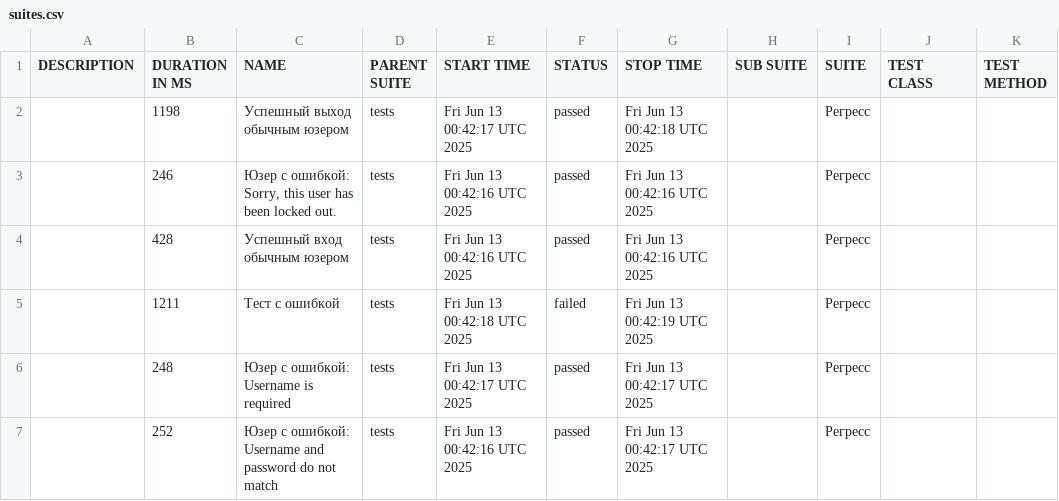
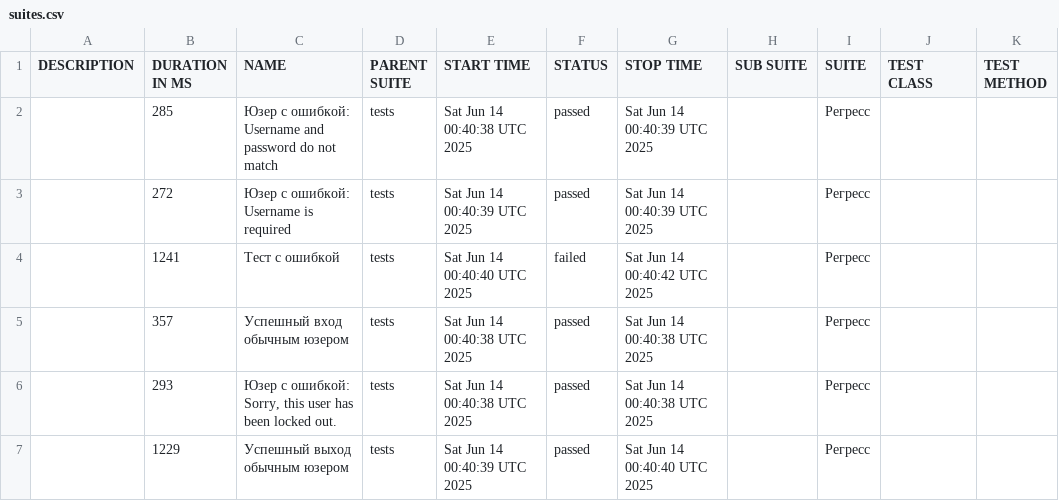
Before and after one commit to barsovichok/playwright_python_training, a CSV file: data/suites.csv, drawn as a sheet.

```diff
--- a/data/suites.csv
+++ b/data/suites.csv
@@ -1,7 +1,7 @@
 "DESCRIPTION","DURATION IN MS","NAME","PARENT SUITE","START TIME","STATUS","STOP TIME","SUB SUITE","SUITE","TEST CLASS","TEST METHOD"
-"","1198","Успешный выход обычным юзером","tests","Fri Jun 13 00:42:17 UTC 2025","passed","Fri Jun 13 00:42:18 UTC 2025","","Регресс","",""
-"","246","Юзер с ошибкой: Sorry, this user has been locked out.","tests","Fri Jun 13 00:42:16 UTC 2025","passed","Fri Jun 13 00:42:16 UTC 2025","","Регресс","",""
-"","428","Успешный вход обычным юзером","tests","Fri Jun 13 00:42:16 UTC 2025","passed","Fri Jun 13 00:42:16 UTC 2025","","Регресс","",""
-"","1211","Тест с ошибкой","tests","Fri Jun 13 00:42:18 UTC 2025","failed","Fri Jun 13 00:42:19 UTC 2025","","Регресс","",""
-"","248","Юзер с ошибкой: Username is required","tests","Fri Jun 13 00:42:17 UTC 2025","passed","Fri Jun 13 00:42:17 UTC 2025","","Регресс","",""
-"","252","Юзер с ошибкой: Username and password do not match","tests","Fri Jun 13 00:42:16 UTC 2025","passed","Fri Jun 13 00:42:17 UTC 2025","","Регресс","",""
+"","285","Юзер с ошибкой: Username and password do not match","tests","Sat Jun 14 00:40:38 UTC 2025","passed","Sat Jun 14 00:40:39 UTC 2025","","Регресс","",""
+"","272","Юзер с ошибкой: Username is required","tests","Sat Jun 14 00:40:39 UTC 2025","passed","Sat Jun 14 00:40:39 UTC 2025","","Регресс","",""
+"","1241","Тест с ошибкой","tests","Sat Jun 14 00:40:40 UTC 2025","failed","Sat Jun 14 00:40:42 UTC 2025","","Регресс","",""
+"","357","Успешный вход обычным юзером","tests","Sat Jun 14 00:40:38 UTC 2025","passed","Sat Jun 14 00:40:38 UTC 2025","","Регресс","",""
+"","293","Юзер с ошибкой: Sorry, this user has been locked out.","tests","Sat Jun 14 00:40:38 UTC 2025","passed","Sat Jun 14 00:40:38 UTC 2025","","Регресс","",""
+"","1229","Успешный выход обычным юзером","tests","Sat Jun 14 00:40:39 UTC 2025","passed","Sat Jun 14 00:40:40 UTC 2025","","Регресс","",""
```
Also changed, not shown: data/behaviors.csv, 29 other files.
